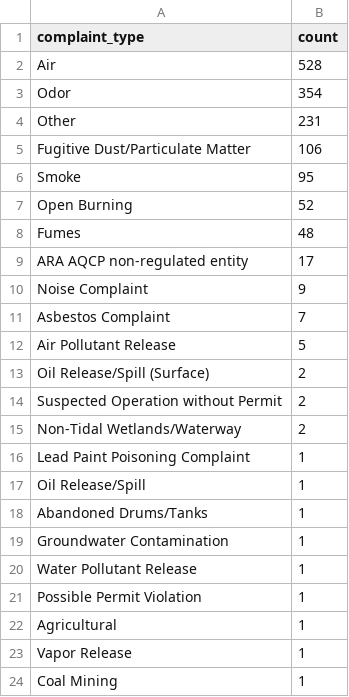
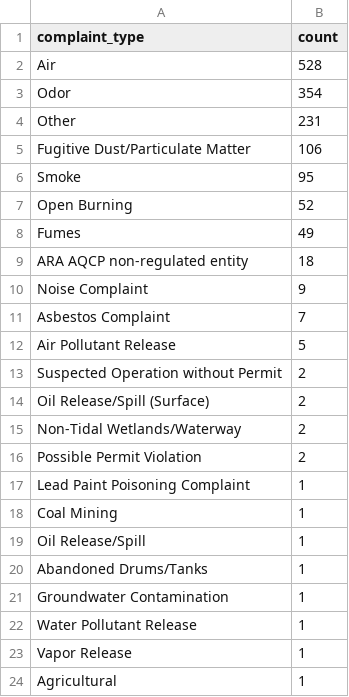
Before and after one commit to shmcminn/live-nicar-pipeline, a CSV file: exported_data/complaint_type_frequency.csv, drawn as a sheet.

```diff
--- a/exported_data/complaint_type_frequency.csv
+++ b/exported_data/complaint_type_frequency.csv
@@ -7,4 +7,4 @@ Smoke,95
 Open Burning,52
-Fumes,48
-ARA AQCP non-regulated entity,17
+Fumes,49
+ARA AQCP non-regulated entity,18
 Noise Complaint,9
@@ -12,6 +12,8 @@ Asbestos Complaint,7
 Air Pollutant Release,5
+Suspected Operation without Permit,2
 Oil Release/Spill (Surface),2
-Suspected Operation without Permit,2
 Non-Tidal Wetlands/Waterway,2
+Possible Permit Violation,2
 Lead Paint Poisoning Complaint,1
+Coal Mining,1
 Oil Release/Spill,1
@@ -20,5 +22,3 @@ Groundwater Contamination,1
 Water Pollutant Release,1
-Possible Permit Violation,1
+Vapor Release,1
 Agricultural,1
-Vapor Release,1
-Coal Mining,1
```
Also changed, not shown: exported_data/all_complaints.csv, exported_data/county_frequency.csv, 1 other file.
